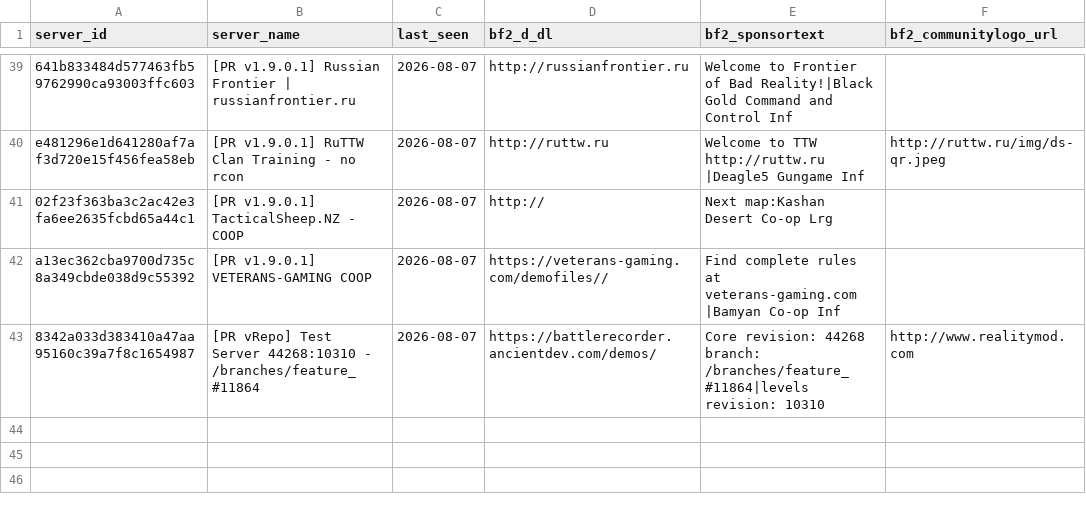
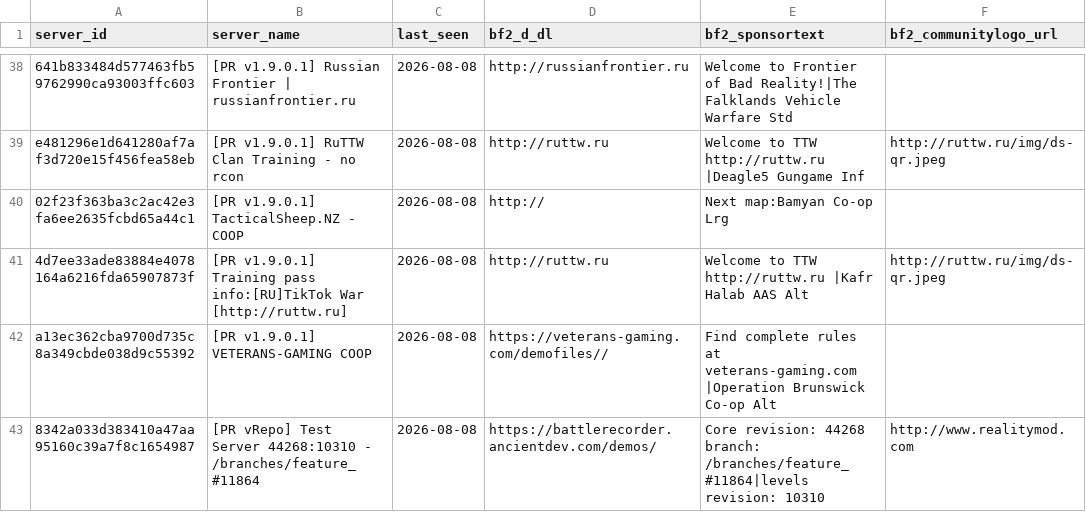
Before and after one commit to SucharMistrz/PRServerTracker, a TSV file: data/servers_last_seen.tsv, drawn as a sheet; only a part is shown, gaps mark what is left out; addresses are those after the commit; the diff covers the shown part only; the diff names each change by its address in the sheet, - before the commit and + after, or states it on an @@ line.

```diff
--- a/data/servers_last_seen.tsv
+++ b/data/servers_last_seen.tsv
-C38:C40 (last_seen): 2026-08-07
+C38:C40 (last_seen): 2026-08-08
-E38 (bf2_sponsortext): …of Bad Reality!|Black Gold Command and Control Inf
+E38 (bf2_sponsortext): …of Bad Reality!|The Falklands Vehicle Warfare Std
-E40 (bf2_sponsortext): Next map:Kashan Desert Co-op Lrg
+E40 (bf2_sponsortext): Next map:Bamyan Co-op Lrg
+row 41: 4d7ee33ade83884e4078164a6216fda65907873f | [PR v1.9.0.1] Training pass info:[RU]TikTok War [http://ruttw.ru] | 2026-08-08 | http://ruttw.ru | Welcome to TTW http://ruttw.ru |Kafr Halab AAS Alt | http://ruttw.ru/img/ds-qr.jpeg
-C42:C43 (last_seen): 2026-08-07
+C42:C43 (last_seen): 2026-08-08
-E42 (bf2_sponsortext): …at veterans-gaming.com |Bamyan Co-op Inf
+E42 (bf2_sponsortext): …at veterans-gaming.com |Operation Brunswick Co-op Alt
```
Also changed, not shown: 13 added rows, 14 removed rows and 9 edited cells elsewhere in this file.
